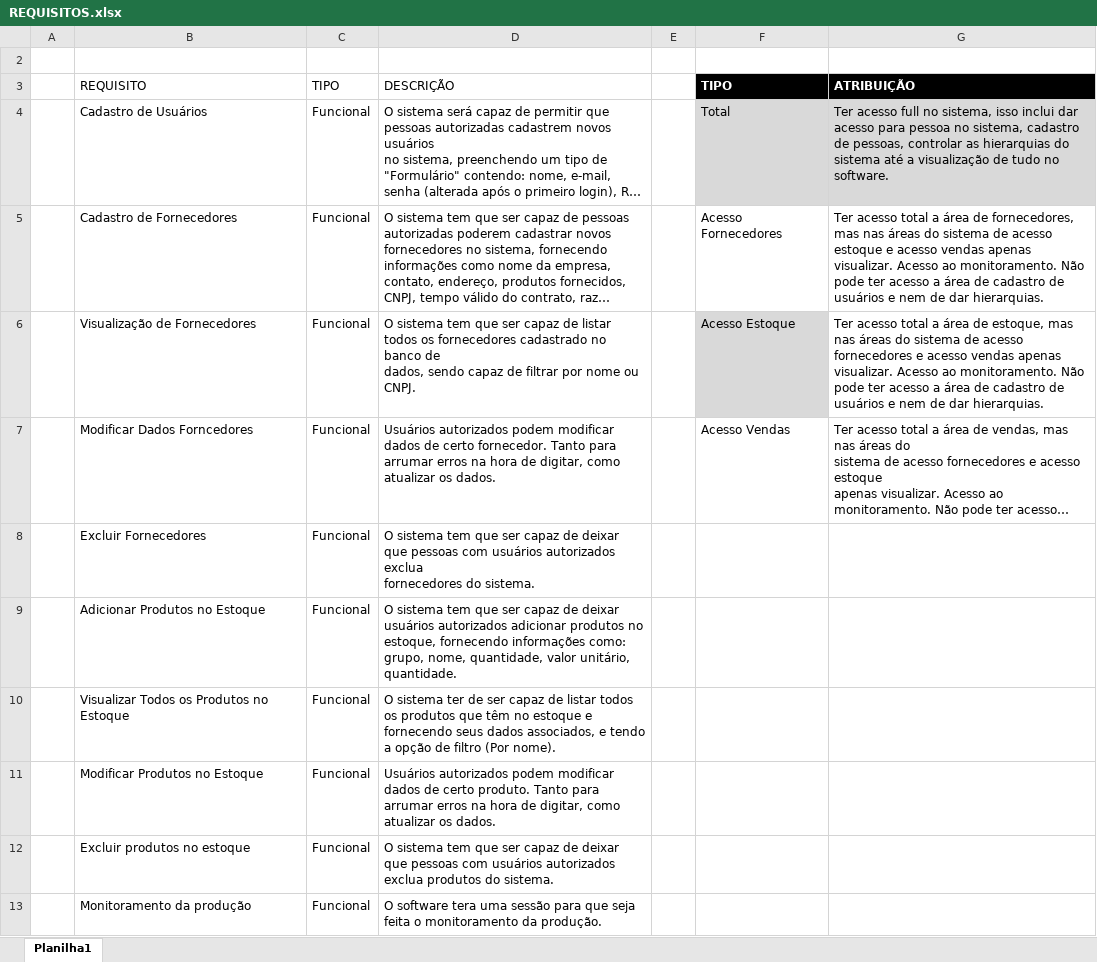
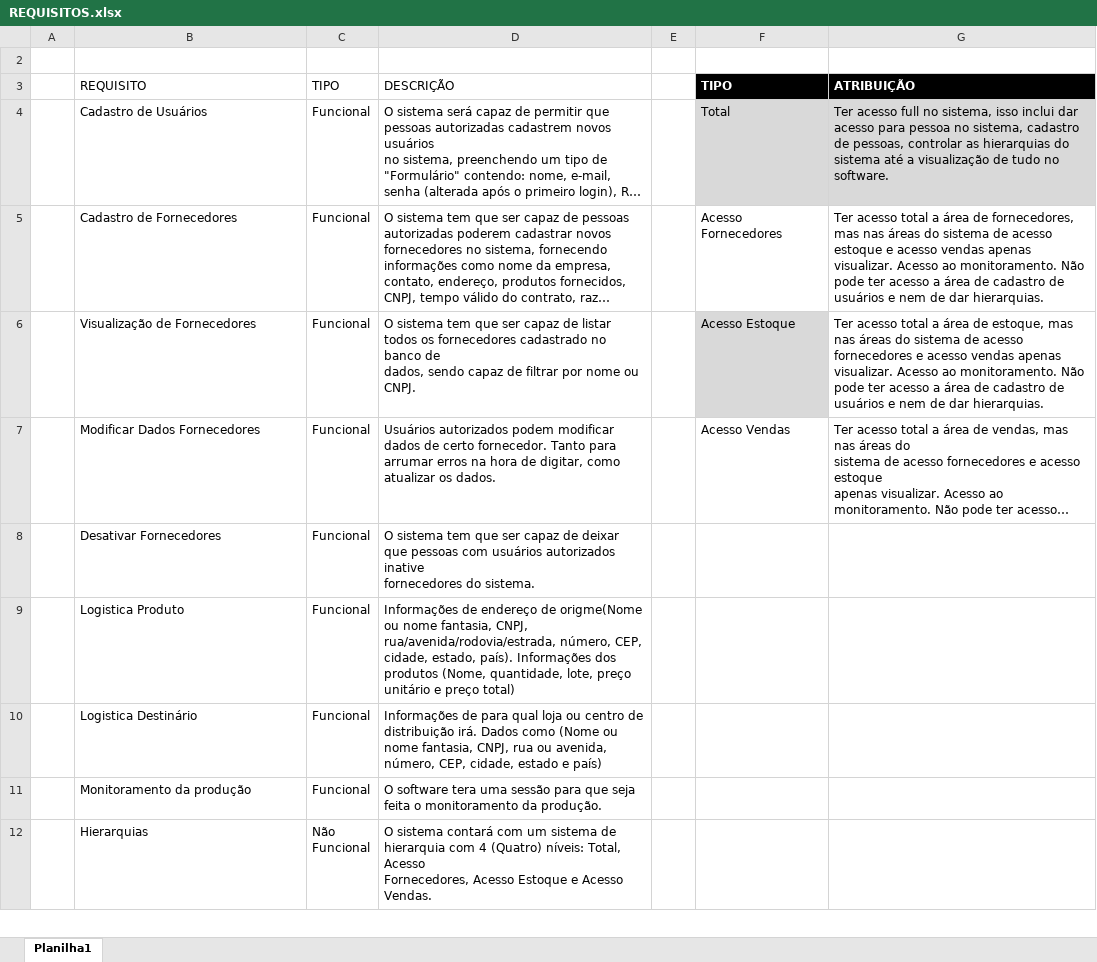
Before and after one commit to math20122004/pim_work_2024, an Excel workbook: Requisitos/REQUISITOS.xlsx, sheet Planilha1, drawn as a sheet; only a part is shown; the shorter side is filled out with more unchanged rows; long unchanged cells end in …; values as stored, in another font and other column widths than the file's, no borders; table styles not drawn; removed rows and columns are numbered as before the commit, all else as after; ↵ is a line break in a cell; the diff covers the shown part only; the diff names each change by its address in the sheet, - before the commit and + after, or states it on an @@ line.

Commit message:
Add files via upload

```diff
--- a/Requisitos/REQUISITOS.xlsx (sheet Planilha1)
+++ b/Requisitos/REQUISITOS.xlsx (sheet Planilha1)
-B7 (REQUISITO): Modificar Dados Forncedores
+B7 (REQUISITO): Modificar Dados Fornecedores
-B8 (REQUISITO): Excluir Fornecedores
+B8 (REQUISITO): Desativar Fornecedores
-D8 (DESCRIÇÃO): …usuários autorizados exclua ↵ fornecedores do…
+D8 (DESCRIÇÃO): …usuários autorizados inative ↵ fornecedores do…
-B9 (REQUISITO): Adicionar Produtos no Estoque
+B9 (REQUISITO): Logistica Produto
-D9 (DESCRIÇÃO): O sistema tem que ser capaz de deixar usuários autorizados adicionar produtos no ↵ estoque, fornecendo informações como: grupo, nome, quantidade, valor unitário, quantidade.
+D9 (DESCRIÇÃO): Informações de endereço de origme(Nome ou nome fantasia, CNPJ, rua/avenida/rodovia/estrada, número, CEP, cidade, estado, país). Informações dos produtos (Nome, quantidade, lote, preço unitário e preço total)
-row 10:  | Visualizar Todos os Produtos no Estoque | Funcional | O sistema ter de ser capaz de listar todos os produtos que têm no estoque e fornecendo seus dados associados, e tendo a opção de filtro (Por nome).
-B10 (REQUISITO): Modificar Produtos no Estoque
+B10 (REQUISITO): Logistica Destinário
-D10 (DESCRIÇÃO): Usuários autorizados podem modificar dados de certo produto. Tanto para arrumar erros na hora de digitar, como atualizar os dados.
+D10 (DESCRIÇÃO): Informações de para qual loja ou centro de distribuição irá. Dados como (Nome ou nome fantasia, CNPJ, rua ou avenida, número, CEP, cidade, estado e país)
-row 12:  | Excluir produtos no estoque | Funcional | O sistema tem que ser capaz de deixar que pessoas com usuários autorizados exclua produtos do sistema.
```
Also changed, not shown: 4 removed rows elsewhere in this sheet.
